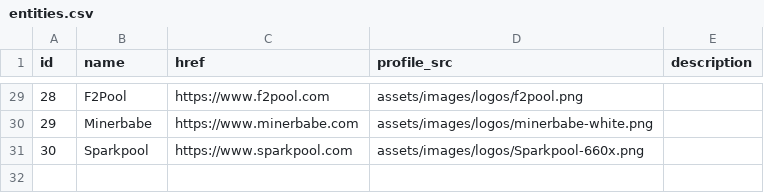
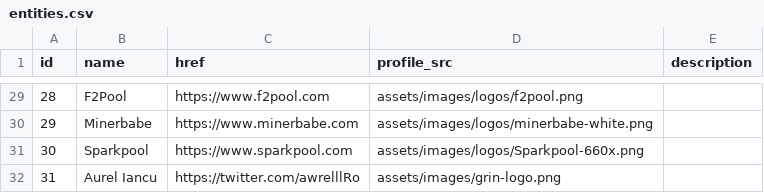
Before and after one commit to mimblewimble/site, a CSV file: assets/csv/entities.csv, drawn as a sheet; only a part is shown, gaps mark what is left out.

Commit message:
add 'Aurel Iancu' into entities to match the 'grin-pm/income_log.csv', for Hall of Fame feature

```diff
--- a/assets/csv/entities.csv
+++ b/assets/csv/entities.csv
@@ -31 +31,2 @@ id,name,href,profile_src,description
 30,Sparkpool,https://www.sparkpool.com,assets/images/logos/Sparkpool-660x.png,
+31,Aurel Iancu,https://twitter.com/awrelllRo,assets/images/grin-logo.png,
```
